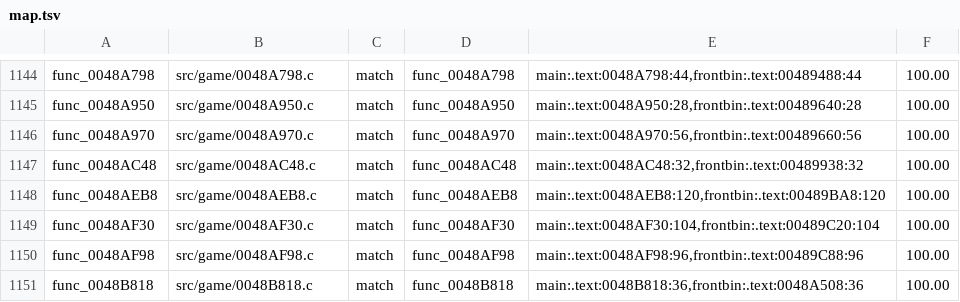
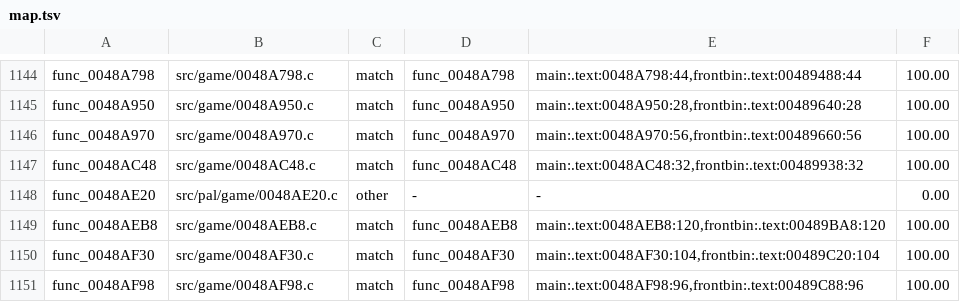
Before and after one commit to OpenRAC/rac4-decomp, a TSV file: config/us/map.tsv, drawn as a sheet; only a part is shown, gaps mark what is left out; the shorter side is filled out with more unchanged rows.

```diff
--- a/config/us/map.tsv
+++ b/config/us/map.tsv
@@ -1147,2 +1147,3 @@ func_0048A970	src/game/0048A970.c	match	func_0048A970	main:.text:0048A970:56,fro
 func_0048AC48	src/game/0048AC48.c	match	func_0048AC48	main:.text:0048AC48:32,frontbin:.text:00489938:32	100.00
+func_0048AE20	src/pal/game/0048AE20.c	other	-	-	0.00
 func_0048AEB8	src/game/0048AEB8.c	match	func_0048AEB8	main:.text:0048AEB8:120,frontbin:.text:00489BA8:120	100.00
```
Also changed, not shown: config/pal/map.tsv, 3 other files.
